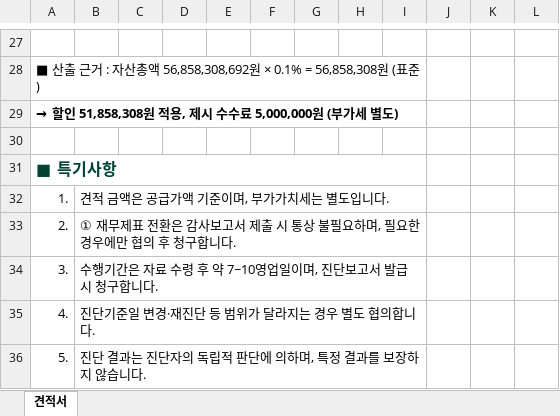
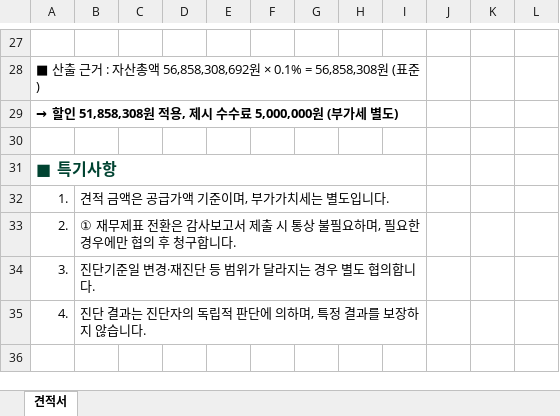
Before and after one commit to saehim-lab/ai--, an Excel workbook: 견적서/2026-11_퍼틸레인_건설업기업진단/견적서_주식회사퍼틸레인_건설업기업진단.xlsx, sheet 견적서, drawn as a sheet; only a part is shown, gaps mark what is left out; values as stored, in another font and other column widths than the file's, no borders; charts and pictures not drawn; the diff names each change by its address in the sheet, - before the commit and + after, or states it on an @@ line.

```diff
--- a/견적서/2026-11_퍼틸레인_건설업기업진단/견적서_주식회사퍼틸레인_건설업기업진단.xlsx (sheet 견적서)
+++ b/견적서/2026-11_퍼틸레인_건설업기업진단/견적서_주식회사퍼틸레인_건설업기업진단.xlsx (sheet 견적서)
-B34: 수행기간은 자료 수령 후 약 7~10영업일이며, 진단보고서 발급 시 청구합니다.
+B34: 진단기준일 변경·재진단 등 범위가 달라지는 경우 별도 협의합니다.
-B35: 진단기준일 변경·재진단 등 범위가 달라지는 경우 별도 협의합니다.
+B35: 진단 결과는 진단자의 독립적 판단에 의하며, 특정 결과를 보장하지 않습니다.
-row 36: 5. | 진단 결과는 진단자의 독립적 판단에 의하며, 특정 결과를 보장하지 않습니다.
```
Also changed, not shown: 1 other file.
